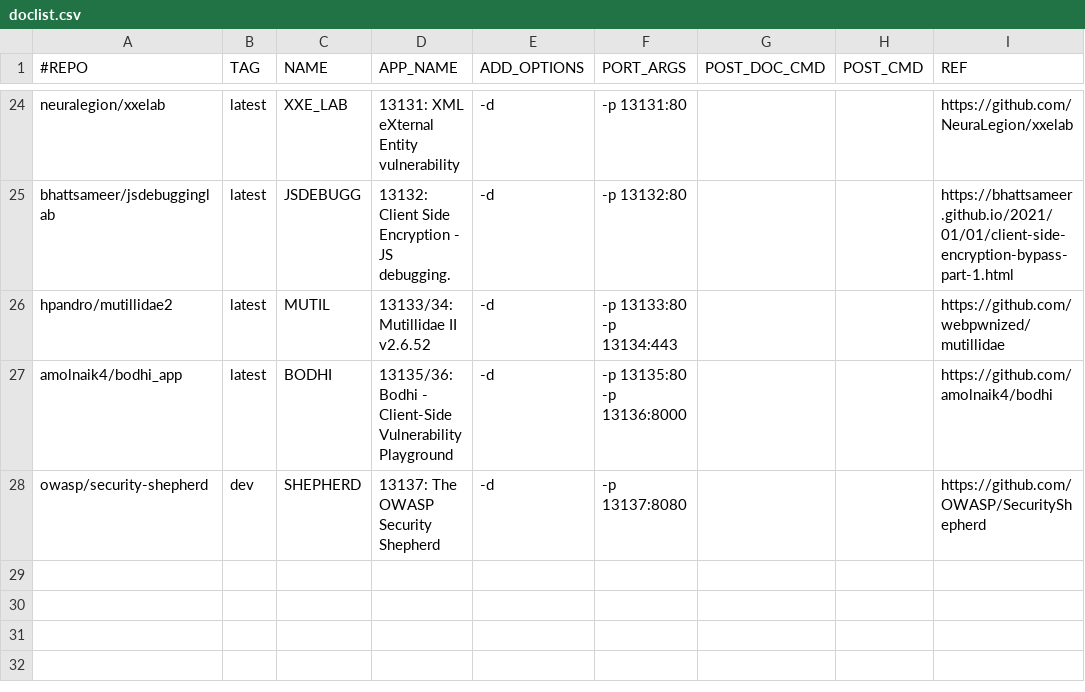
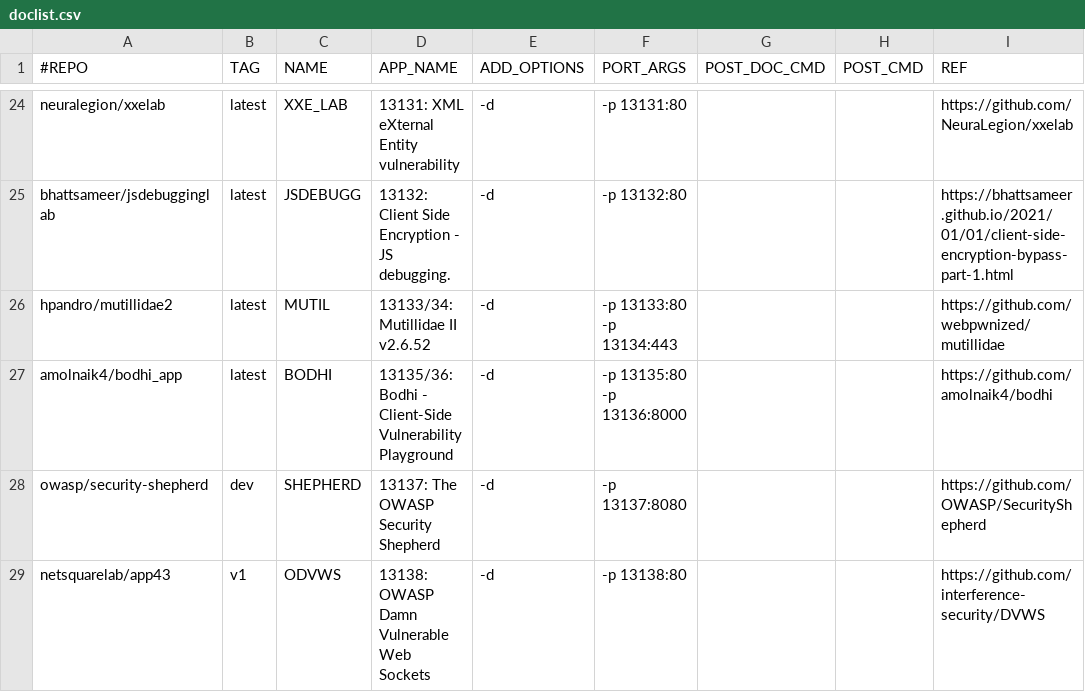
Before and after one commit to netsquare/OVLC, a CSV file: doclist.csv, drawn as a sheet; only a part is shown, gaps mark what is left out; the diff names each change by its address in the sheet, - before the commit and + after, or states it on an @@ line.

Commit message:
Update doclist.csv
OWASP Damn Vulnerable Web Sockets

```diff
--- a/doclist.csv
+++ b/doclist.csv
+row 29: netsquarelab/app43 | v1 | ODVWS | 13138: OWASP Damn Vulnerable Web Sockets | -d | -p 13138:80 |  |  | https://github.com/interference-security/DVWS
```
